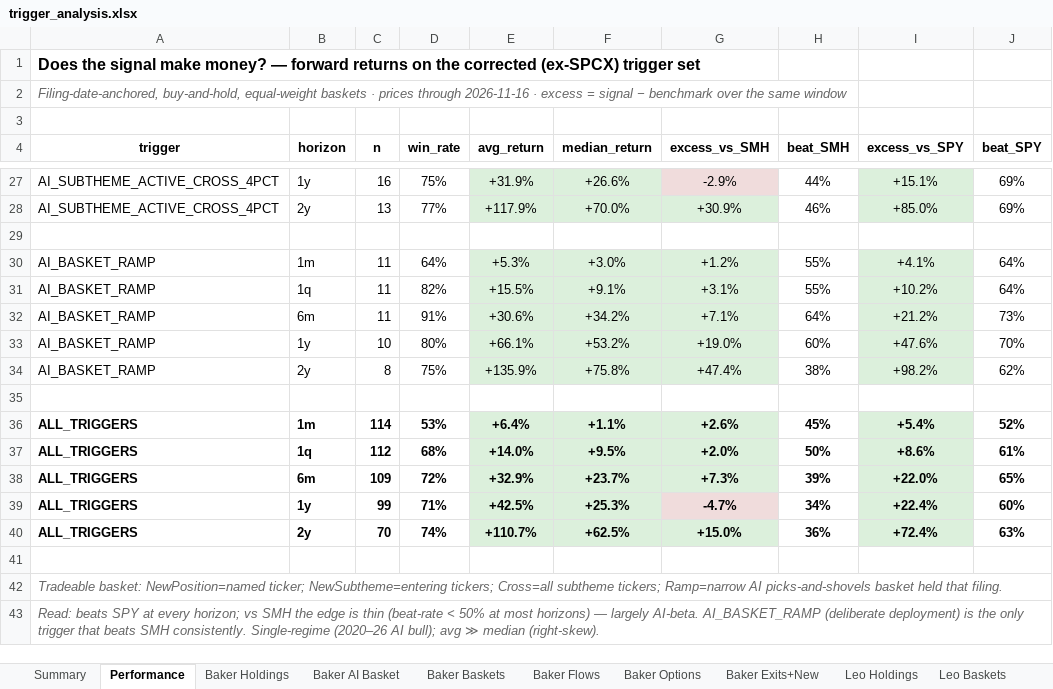
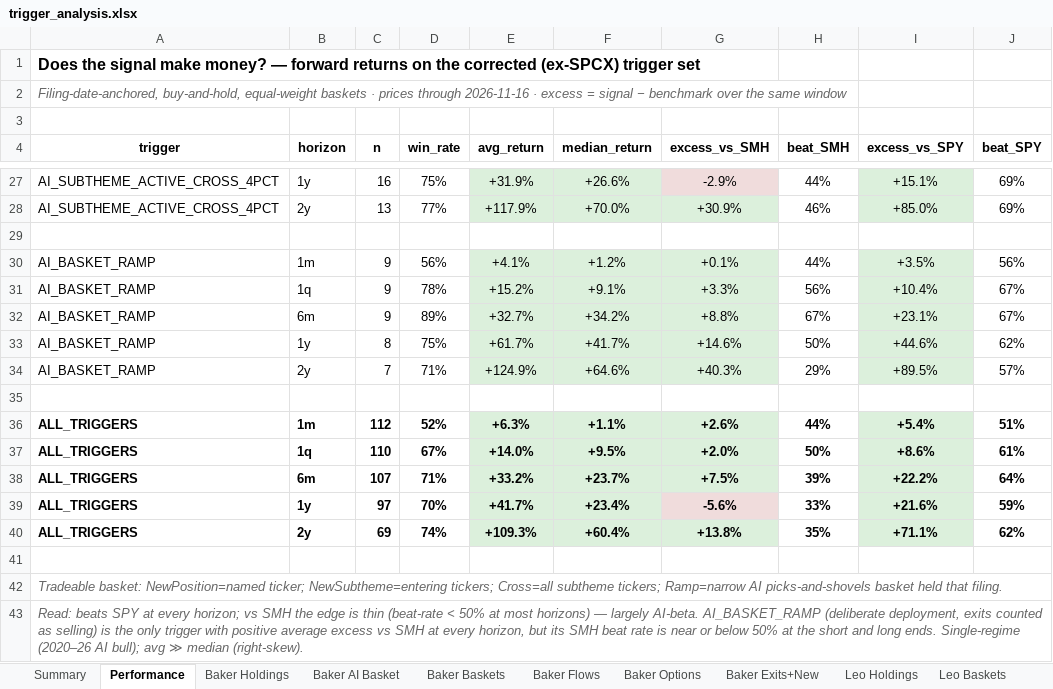
Before and after one commit to sresman/celeb-pm, an Excel workbook: analysis/trigger_analysis.xlsx, sheet Performance, drawn as a sheet; only a part is shown, gaps mark what is left out; values as stored, in another font and other column widths than the file's, no borders; removed rows and columns are numbered as before the commit, all else as after; the diff names each change by its address in the sheet, - before the commit and + after, or states it on an @@ line.

```diff
--- a/analysis/trigger_analysis.xlsx (sheet Performance)
+++ b/analysis/trigger_analysis.xlsx (sheet Performance)
-row 30: AI_BASKET_RAMP | 1m | 11 | 64% | +5.3% | +3.0% | +1.2% | 55% | +4.1% | 64%
-row 31: AI_BASKET_RAMP | 1q | 11 | 82% | +15.5% | +9.1% | +3.1% | 55% | +10.2% | 64%
-row 32: AI_BASKET_RAMP | 6m | 11 | 91% | +30.6% | +34.2% | +7.1% | 64% | +21.2% | 73%
-row 33: AI_BASKET_RAMP | 1y | 10 | 80% | +66.1% | +53.2% | +19.0% | 60% | +47.6% | 70%
+row 30: AI_BASKET_RAMP | 1m | 9 | 56% | +4.1% | +1.2% | +0.1% | 44% | +3.5% | 56%
+row 31: AI_BASKET_RAMP | 1q | 9 | 78% | +15.2% | +9.1% | +3.3% | 56% | +10.4% | 67%
+row 32: AI_BASKET_RAMP | 6m | 9 | 89% | +32.7% | +34.2% | +8.8% | 67% | +23.1% | 67%
-B33 (horizon): 2y
+B33 (horizon): 1y
-E33 (avg_return): +135.9%
+E33 (avg_return): +61.7%
-F33 (median_return): +75.8%
+F33 (median_return): +41.7%
-G33 (excess_vs_SMH): +47.4%
+G33 (excess_vs_SMH): +14.6%
-H33 (beat_SMH): 38%
+H33 (beat_SMH): 50%
-I33 (excess_vs_SPY): +98.2%
+I33 (excess_vs_SPY): +44.6%
+row 34: AI_BASKET_RAMP | 2y | 7 | 71% | +124.9% | +64.6% | +40.3% | 29% | +89.5% | 57%
-C36 (n): 114
+C36 (n): 112
-D36 (win_rate): 53%
+D36 (win_rate): 52%
-E36 (avg_return): +6.4%
+E36 (avg_return): +6.3%
-H36 (beat_SMH): 45%
+H36 (beat_SMH): 44%
-J36 (beat_SPY): 52%
+J36 (beat_SPY): 51%
-C37 (n): 112
+C37 (n): 110
-D37 (win_rate): 68%
+D37 (win_rate): 67%
-C38 (n): 109
+C38 (n): 107
-D38 (win_rate): 72%
+D38 (win_rate): 71%
-E38 (avg_return): +32.9%
+E38 (avg_return): +33.2%
-G38 (excess_vs_SMH): +7.3%
+G38 (excess_vs_SMH): +7.5%
-I38 (excess_vs_SPY): +22.0%
+I38 (excess_vs_SPY): +22.2%
-J38 (beat_SPY): 65%
+J38 (beat_SPY): 64%
-row 39: ALL_TRIGGERS | 1y | 99 | 71% | +42.5% | +25.3% | -4.7% | 34% | +22.4% | 60%
-row 40: ALL_TRIGGERS | 2y | 70 | 74% | +110.7% | +62.5% | +15.0% | 36% | +72.4% | 63%
+row 39: ALL_TRIGGERS | 1y | 97 | 70% | +41.7% | +23.4% | -5.6% | 33% | +21.6% | 59%
+row 40: ALL_TRIGGERS | 2y | 69 | 74% | +109.3% | +60.4% | +13.8% | 35% | +71.1% | 62%
-A43 (trigger): …AI_BASKET_RAMP (deliberate deployment) is the only trigger that beats SMH consistently. Single-regime (2020–26…
+A43 (trigger): …AI_BASKET_RAMP (deliberate deployment, exits counted as selling) is the only trigger with positive average excess vs SMH at every horizon, but its SMH beat rate is near or below 50% at the short and long ends. Single-regime (2020–26…
```
Also changed, not shown: sheet RampBasket, sheet Ramp, 12 other files.
